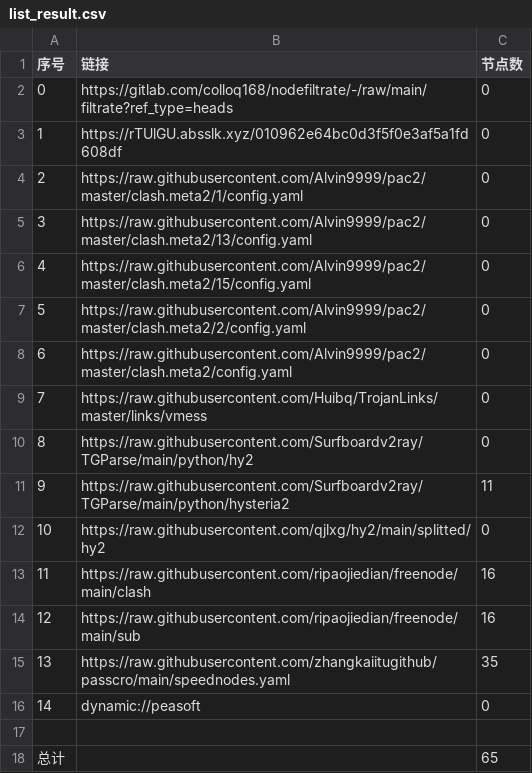
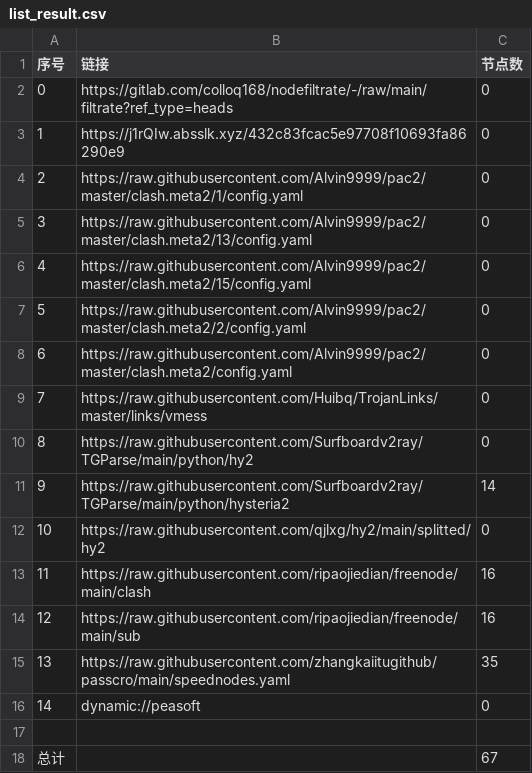
Before and after one commit to hanxiaochan/AutoMergePublicNodes, a CSV file: list_result.csv, drawn as a sheet.

```diff
--- a/list_result.csv
+++ b/list_result.csv
@@ -2,3 +2,3 @@
 0,https://gitlab.com/colloq168/nodefiltrate/-/raw/main/filtrate?ref_type=heads,0
-1,https://rTUlGU.absslk.xyz/010962e64bc0d3f5f0e3af5a1fd608df,0
+1,https://j1rQIw.absslk.xyz/432c83fcac5e97708f10693fa86290e9,0
 2,https://raw.githubusercontent.com/Alvin9999/pac2/master/clash.meta2/1/config.yaml,0
@@ -10,3 +10,3 @@
 8,https://raw.githubusercontent.com/Surfboardv2ray/TGParse/main/python/hy2,0
-9,https://raw.githubusercontent.com/Surfboardv2ray/TGParse/main/python/hysteria2,11
+9,https://raw.githubusercontent.com/Surfboardv2ray/TGParse/main/python/hysteria2,14
 10,https://raw.githubusercontent.com/qjlxg/hy2/main/splitted/hy2,0
@@ -17,2 +17,2 @@
 
-总计,,65
+总计,,67
```
Also changed, not shown: 6 other files.
